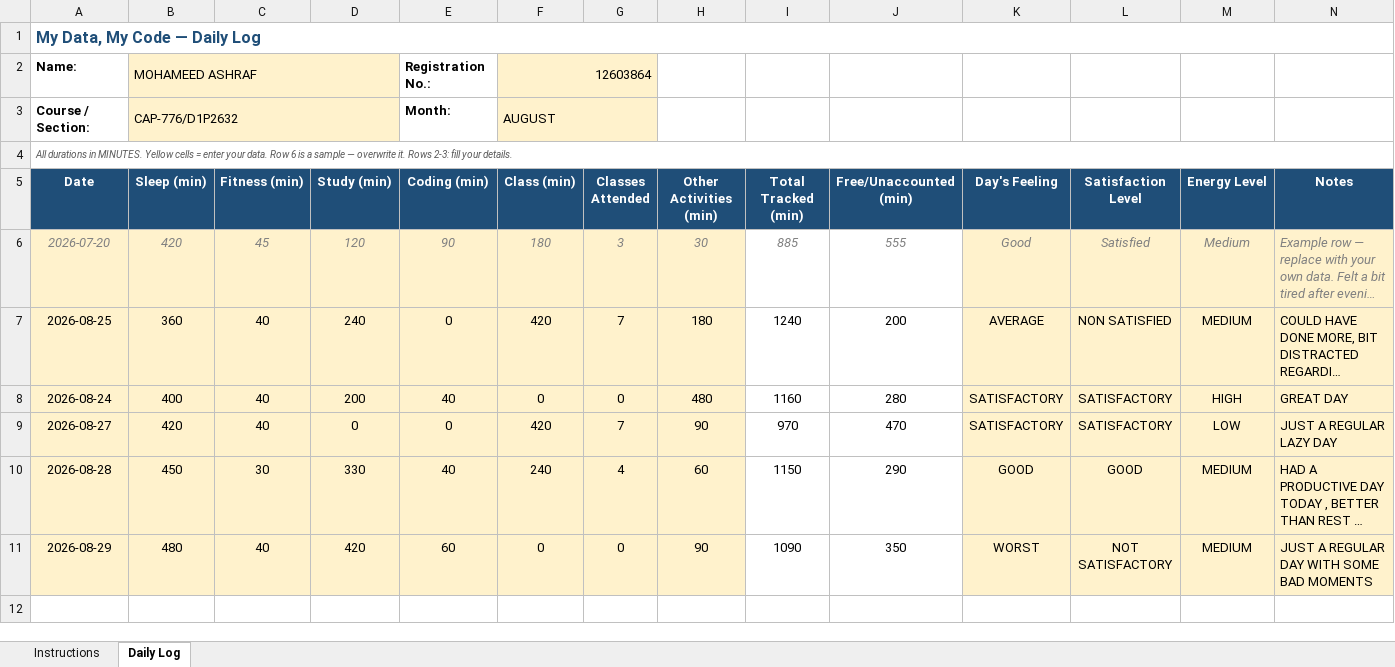
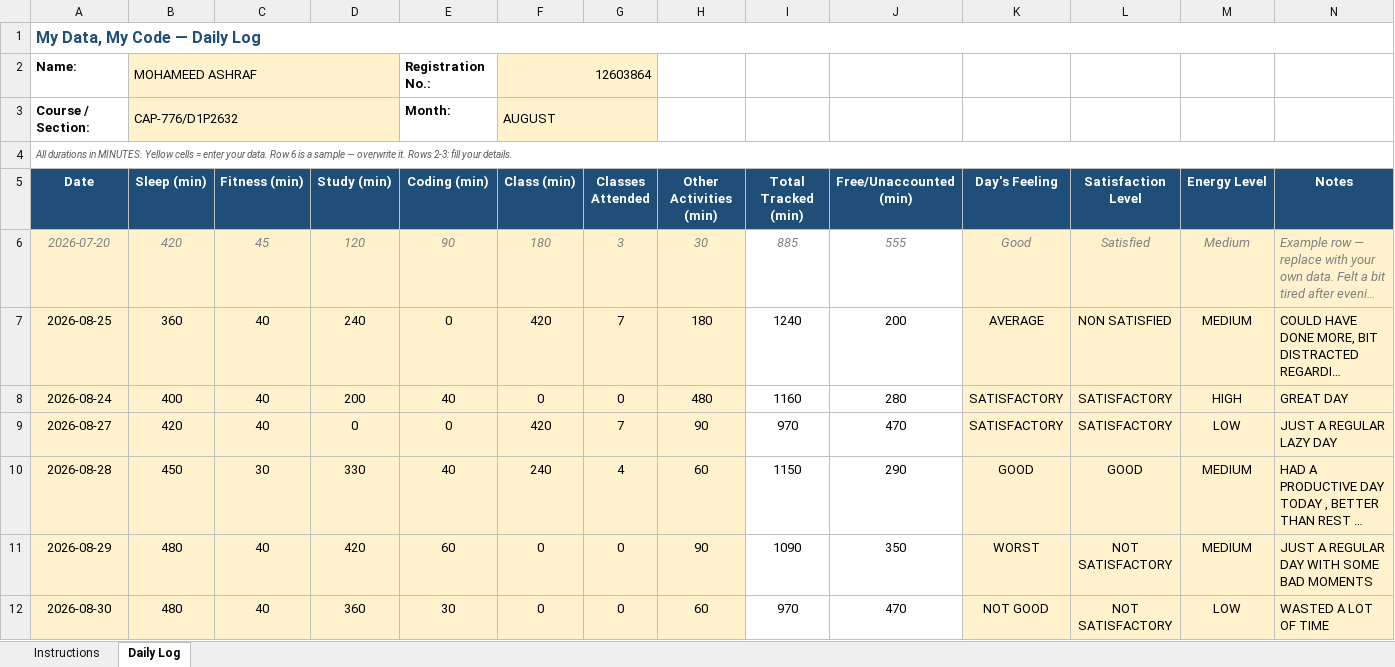
Before and after one commit to ashnikoo/12603864, an Excel workbook: 12603864.xlsx, sheet Daily Log, drawn as a sheet; long unchanged cells end in …; values as stored, in another font and other column widths than the file's, no borders; conditional formats not drawn; the diff names each change by its address in the sheet, - before the commit and + after, or states it on an @@ line.

Commit message:
Updated on 31st August 2026

```diff
--- a/12603864.xlsx (sheet Daily Log)
+++ b/12603864.xlsx (sheet Daily Log)
+row 12: 2026-08-30 | 480 | 40 | 360 | 30 | 0 | 0 | 60 | 970 | 470 | NOT GOOD | NOT SATISFACTORY | LOW | WASTED A LOT OF TIME
```
